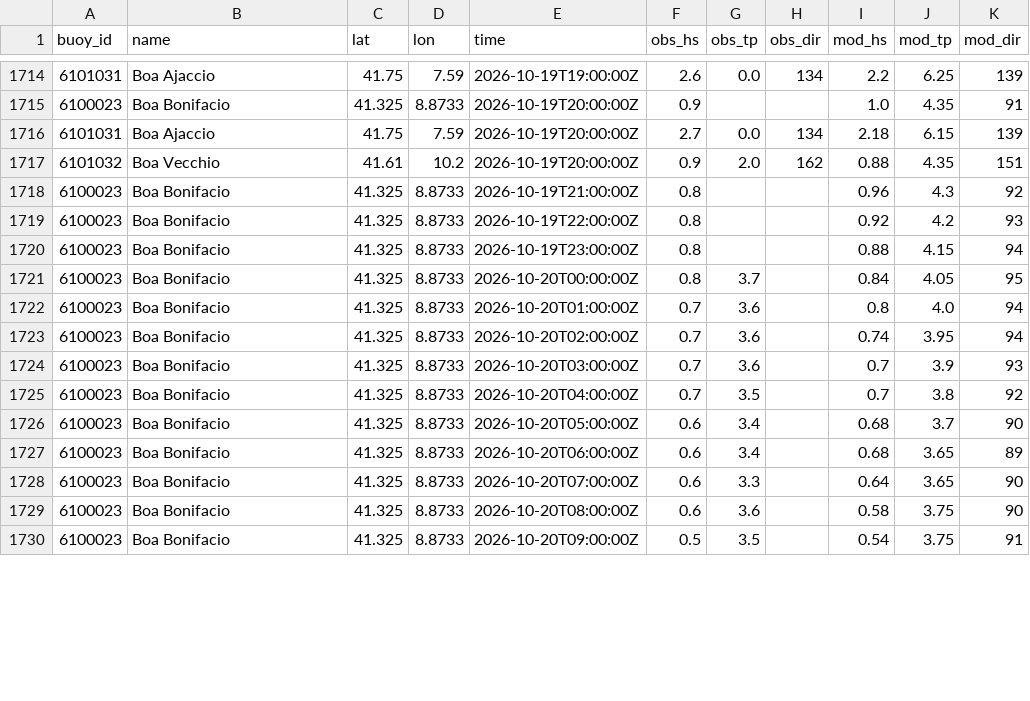
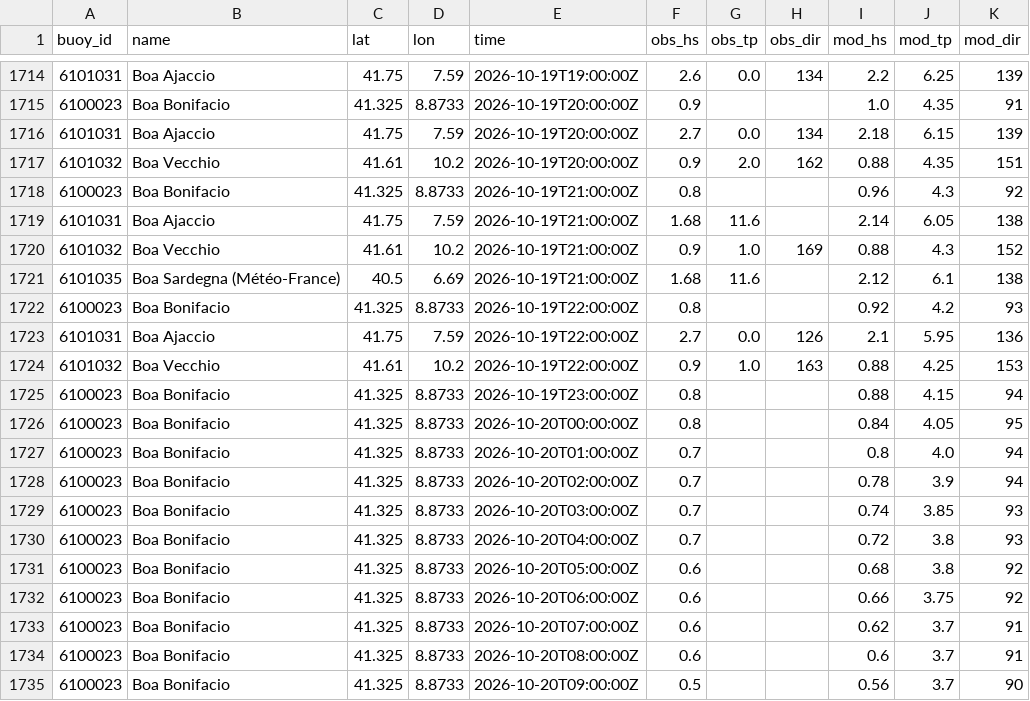
Before and after one commit to devskip/waves, a CSV file: buoy_history.csv, drawn as a sheet; only a part is shown, gaps mark what is left out; the diff covers the shown part only.

```diff
--- a/buoy_history.csv
+++ b/buoy_history.csv
@@ -1718,13 +1718,18 @@ buoy_id,name,lat,lon,time,obs_hs,obs_tp,obs_dir,mod_hs,mod_tp,mod_dir
 6100023,Boa Bonifacio,41.325,8.8733,2026-10-19T21:00:00Z,0.8,,,0.96,4.3,92
+6101031,Boa Ajaccio,41.75,7.59,2026-10-19T21:00:00Z,1.68,11.6,,2.14,6.05,138
+6101032,Boa Vecchio,41.61,10.2,2026-10-19T21:00:00Z,0.9,1.0,169,0.88,4.3,152
+6101035,Boa Sardegna (Météo-France),40.5,6.69,2026-10-19T21:00:00Z,1.68,11.6,,2.12,6.1,138
 6100023,Boa Bonifacio,41.325,8.8733,2026-10-19T22:00:00Z,0.8,,,0.92,4.2,93
+6101031,Boa Ajaccio,41.75,7.59,2026-10-19T22:00:00Z,2.7,0.0,126,2.1,5.95,136
+6101032,Boa Vecchio,41.61,10.2,2026-10-19T22:00:00Z,0.9,1.0,163,0.88,4.25,153
 6100023,Boa Bonifacio,41.325,8.8733,2026-10-19T23:00:00Z,0.8,,,0.88,4.15,94
-6100023,Boa Bonifacio,41.325,8.8733,2026-10-20T00:00:00Z,0.8,3.7,,0.84,4.05,95
-6100023,Boa Bonifacio,41.325,8.8733,2026-10-20T01:00:00Z,0.7,3.6,,0.8,4.0,94
-6100023,Boa Bonifacio,41.325,8.8733,2026-10-20T02:00:00Z,0.7,3.6,,0.74,3.95,94
-6100023,Boa Bonifacio,41.325,8.8733,2026-10-20T03:00:00Z,0.7,3.6,,0.7,3.9,93
-6100023,Boa Bonifacio,41.325,8.8733,2026-10-20T04:00:00Z,0.7,3.5,,0.7,3.8,92
-6100023,Boa Bonifacio,41.325,8.8733,2026-10-20T05:00:00Z,0.6,3.4,,0.68,3.7,90
-6100023,Boa Bonifacio,41.325,8.8733,2026-10-20T06:00:00Z,0.6,3.4,,0.68,3.65,89
-6100023,Boa Bonifacio,41.325,8.8733,2026-10-20T07:00:00Z,0.6,3.3,,0.64,3.65,90
-6100023,Boa Bonifacio,41.325,8.8733,2026-10-20T08:00:00Z,0.6,3.6,,0.58,3.75,90
-6100023,Boa Bonifacio,41.325,8.8733,2026-10-20T09:00:00Z,0.5,3.5,,0.54,3.75,91
+6100023,Boa Bonifacio,41.325,8.8733,2026-10-20T00:00:00Z,0.8,,,0.84,4.05,95
+6100023,Boa Bonifacio,41.325,8.8733,2026-10-20T01:00:00Z,0.7,,,0.8,4.0,94
+6100023,Boa Bonifacio,41.325,8.8733,2026-10-20T02:00:00Z,0.7,,,0.78,3.9,94
+6100023,Boa Bonifacio,41.325,8.8733,2026-10-20T03:00:00Z,0.7,,,0.74,3.85,93
+6100023,Boa Bonifacio,41.325,8.8733,2026-10-20T04:00:00Z,0.7,,,0.72,3.8,93
+6100023,Boa Bonifacio,41.325,8.8733,2026-10-20T05:00:00Z,0.6,,,0.68,3.8,92
+6100023,Boa Bonifacio,41.325,8.8733,2026-10-20T06:00:00Z,0.6,,,0.66,3.75,92
+6100023,Boa Bonifacio,41.325,8.8733,2026-10-20T07:00:00Z,0.6,,,0.62,3.7,91
+6100023,Boa Bonifacio,41.325,8.8733,2026-10-20T08:00:00Z,0.6,,,0.6,3.7,91
+6100023,Boa Bonifacio,41.325,8.8733,2026-10-20T09:00:00Z,0.5,,,0.56,3.7,90
```
Also changed, not shown: 3 added rows and 44 edited cells elsewhere in this file, 1 other file.
